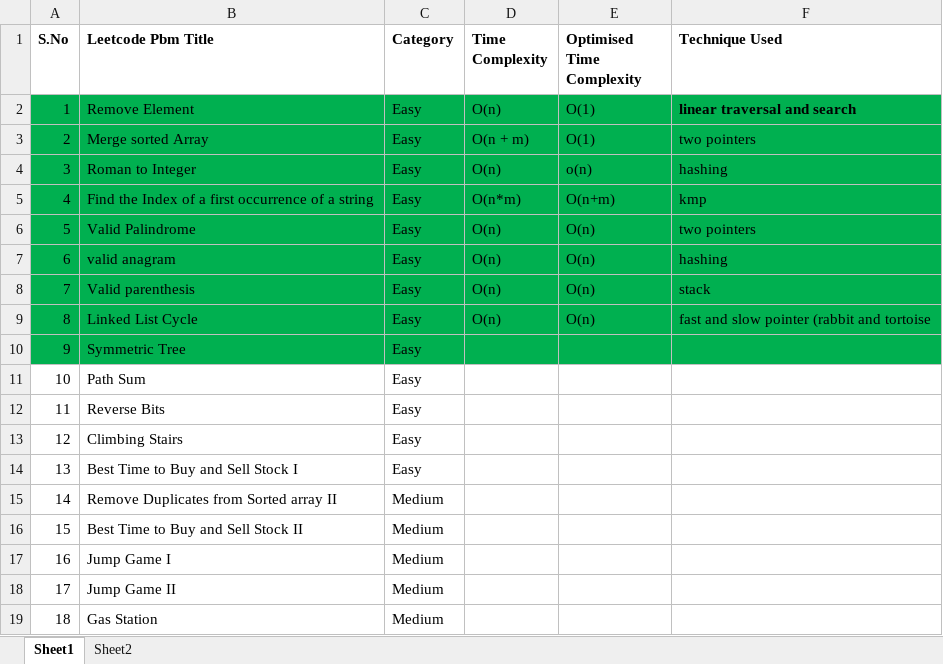
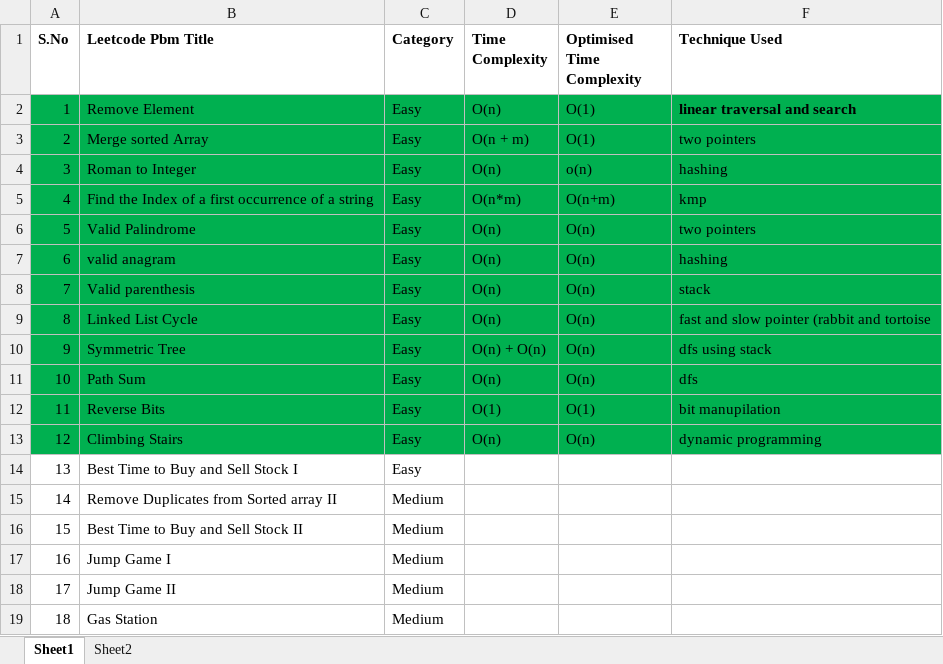
Before and after one commit to ShaliniSJ/50-days-challenge, an Excel workbook: SDE 2026 - Rating.xlsx, sheet Sheet1, drawn as a sheet; only a part is shown; values as stored, in another font and other column widths than the file's, no borders; the diff names each change by its address in the sheet, - before the commit and + after, or states it on an @@ line.

Commit message:
Day3

```diff
--- a/SDE 2026 - Rating.xlsx (sheet Sheet1)
+++ b/SDE 2026 - Rating.xlsx (sheet Sheet1)
-D10 (Time Complexity): (empty)
+D10 (Time Complexity): O(n) + O(n)
-E10:E11 (Optimised Time Complexity): (empty)
+E10:E11 (Optimised Time Complexity): O(n)
-F10 (Technique Used): (empty)
+F10 (Technique Used): dfs using stack
-A11:F13 fill: none
+A11:F13 fill: #00B050
-D11 (Time Complexity): (empty)
+D11 (Time Complexity): O(n)
-F11 (Technique Used): (empty)
+F11 (Technique Used): dfs
-D12 (Time Complexity): (empty)
+D12 (Time Complexity): O(1)
-E12 (Optimised Time Complexity): (empty)
+E12 (Optimised Time Complexity): O(1)
-F12 (Technique Used): (empty)
+F12 (Technique Used): bit manupilation
-D13 (Time Complexity): (empty)
+D13 (Time Complexity): O(n)
-E13 (Optimised Time Complexity): (empty)
+E13 (Optimised Time Complexity): O(n)
-F13 (Technique Used): (empty)
+F13 (Technique Used): dynamic programming
```
